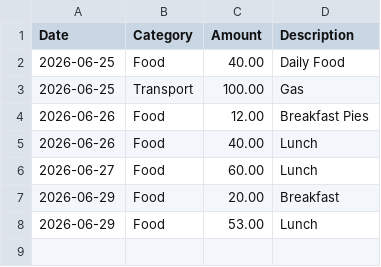
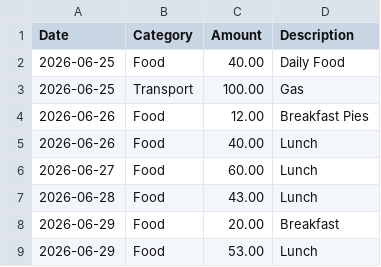
Before and after one commit to priscadezigns9/thewaymadeknown, a CSV file: data/finance_tracking_2026_06.csv, drawn as a sheet; the diff names each change by its address in the sheet, - before the commit and + after, or states it on an @@ line.

Commit message:
Update Finance Tracker - Add June 28

```diff
--- a/data/finance_tracking_2026_06.csv
+++ b/data/finance_tracking_2026_06.csv
+row 7: 2026-06-28 | Food | 43.00 | Lunch
```
